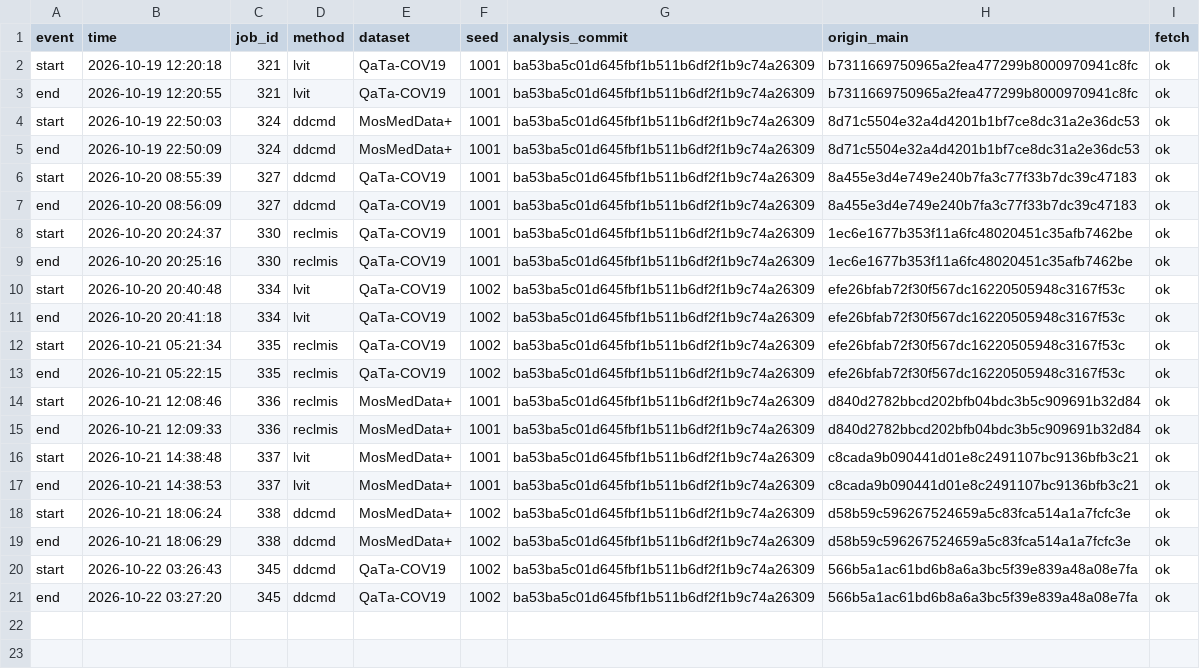
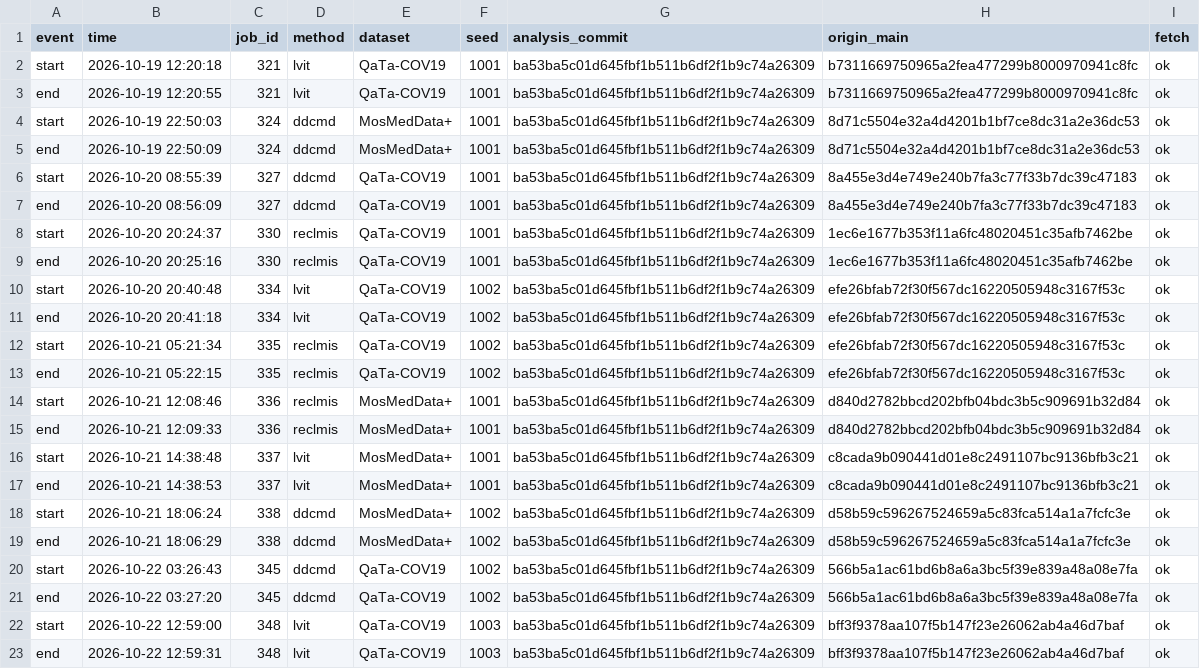
Before and after one commit to xixixixilulululu/language-guided-medical-segmentation, a TSV file: results/phase1_test_eval_log.tsv, drawn as a sheet.

```diff
--- a/results/phase1_test_eval_log.tsv
+++ b/results/phase1_test_eval_log.tsv
@@ -21 +21,3 @@ start	2026-10-22 03:26:43	345	ddcmd	QaTa-COV19	1002	ba53ba5c01d645fbf1b511b6df2f
 end	2026-10-22 03:27:20	345	ddcmd	QaTa-COV19	1002	ba53ba5c01d645fbf1b511b6df2f1b9c74a26309	566b5a1ac61bd6b8a6a3bc5f39e839a48a08e7fa	ok
+start	2026-10-22 12:59:00	348	lvit	QaTa-COV19	1003	ba53ba5c01d645fbf1b511b6df2f1b9c74a26309	bff3f9378aa107f5b147f23e26062ab4a46d7baf	ok
+end	2026-10-22 12:59:31	348	lvit	QaTa-COV19	1003	ba53ba5c01d645fbf1b511b6df2f1b9c74a26309	bff3f9378aa107f5b147f23e26062ab4a46d7baf	ok
```
